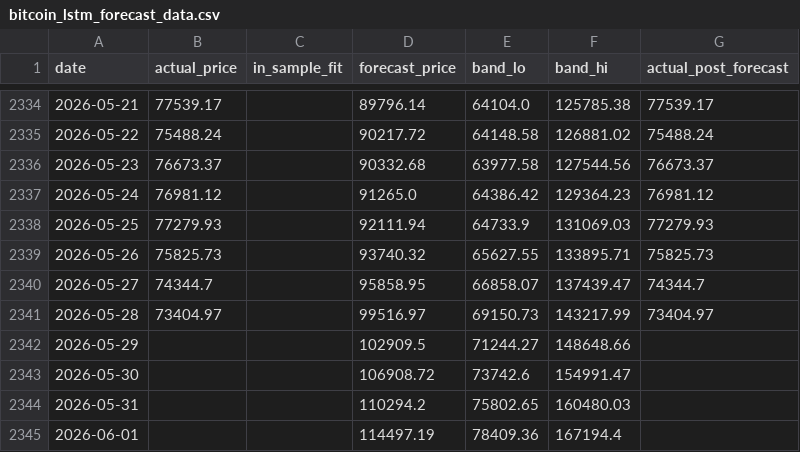
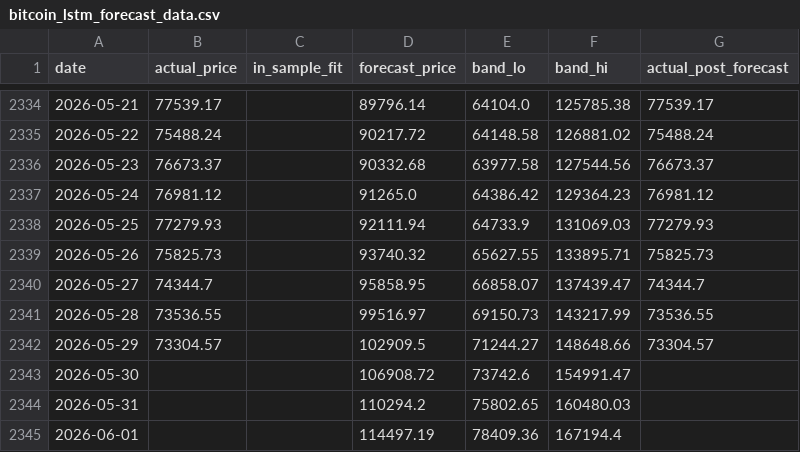
Before and after one commit to theremjak/data, a CSV file: bitcoin_lstm_forecast_data.csv, drawn as a sheet; only a part is shown, gaps mark what is left out.

```diff
--- a/bitcoin_lstm_forecast_data.csv
+++ b/bitcoin_lstm_forecast_data.csv
@@ -2340,4 +2340,4 @@ date,actual_price,in_sample_fit,forecast_price,band_lo,band_hi,actual_post_forec
 2026-05-27,74344.7,,95858.95,66858.07,137439.47,74344.7
-2026-05-28,73404.97,,99516.97,69150.73,143217.99,73404.97
-2026-05-29,,,102909.5,71244.27,148648.66,
+2026-05-28,73536.55,,99516.97,69150.73,143217.99,73536.55
+2026-05-29,73304.57,,102909.5,71244.27,148648.66,73304.57
 2026-05-30,,,106908.72,73742.6,154991.47,
```
Also changed, not shown: bitcoin_daily_prices.csv, 2 other files.
